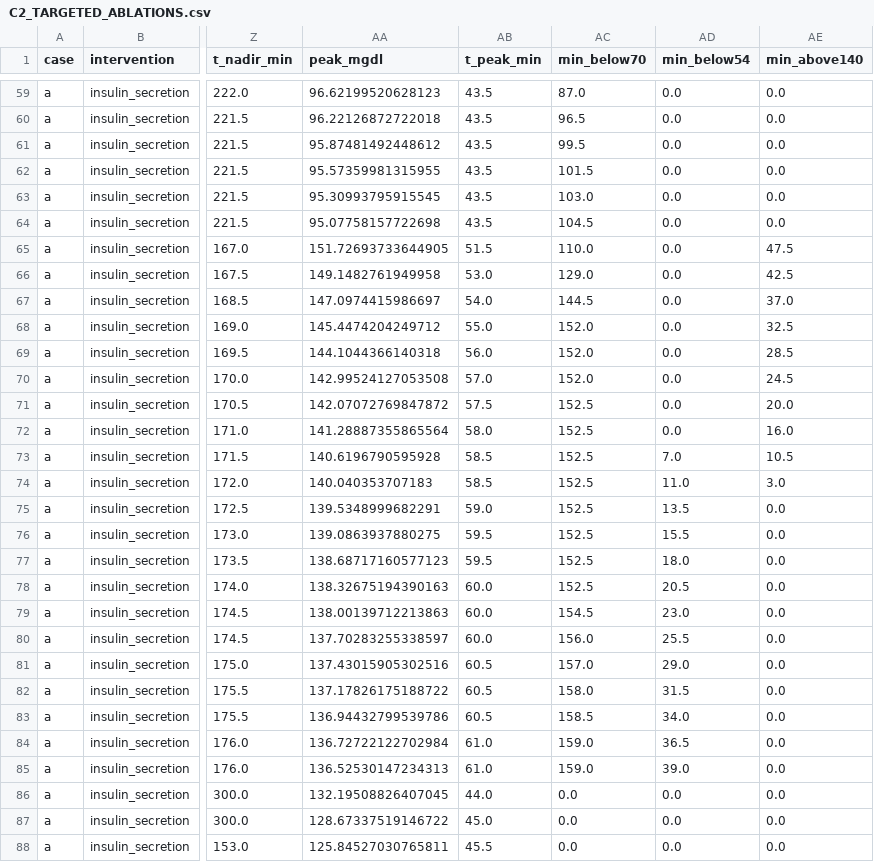
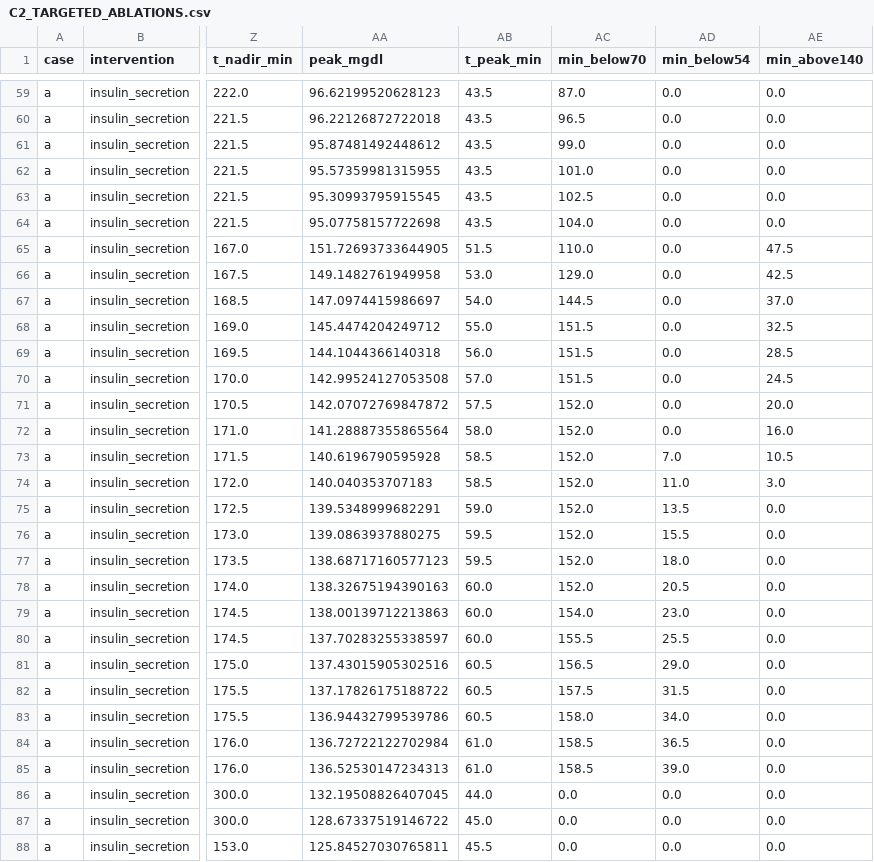
Before and after one commit to bougtoir/endocrine-maximum-not-optimum, a CSV file: results/rebuild/gate_c/C2_TARGETED_ABLATIONS.csv, drawn as a sheet; only a part is shown, gaps mark what is left out; the diff covers the shown part only; the diff names each change by its address in the sheet, - before the commit and + after, or states it on an @@ line.

```diff
--- a/results/rebuild/gate_c/C2_TARGETED_ABLATIONS.csv
+++ b/results/rebuild/gate_c/C2_TARGETED_ABLATIONS.csv
-AC61 (min_below70): 99.5
+AC61 (min_below70): 99.0
-AC62 (min_below70): 101.5
+AC62 (min_below70): 101.0
-AC63 (min_below70): 103.0
+AC63 (min_below70): 102.5
-AC64 (min_below70): 104.5
+AC64 (min_below70): 104.0
-AC68:AC70 (min_below70): 152.0
+AC68:AC70 (min_below70): 151.5
-AC71:AC78 (min_below70): 152.5
+AC71:AC78 (min_below70): 152.0
-AC79 (min_below70): 154.5
+AC79 (min_below70): 154.0
-AC80 (min_below70): 156.0
+AC80 (min_below70): 155.5
-AC81 (min_below70): 157.0
+AC81 (min_below70): 156.5
-AC82 (min_below70): 158.0
+AC82 (min_below70): 157.5
-AC83 (min_below70): 158.5
+AC83 (min_below70): 158.0
-AC84:AC85 (min_below70): 159.0
+AC84:AC85 (min_below70): 158.5
```
Also changed, not shown: 118 edited cells elsewhere in this file, results/rebuild/gate_c/C1_BASAL_STATE_ALTERNATIVES.csv, results/rebuild/gate_c/C2_TARGETED_ABLATIONS_SUMMARY.csv, 11 other files.
